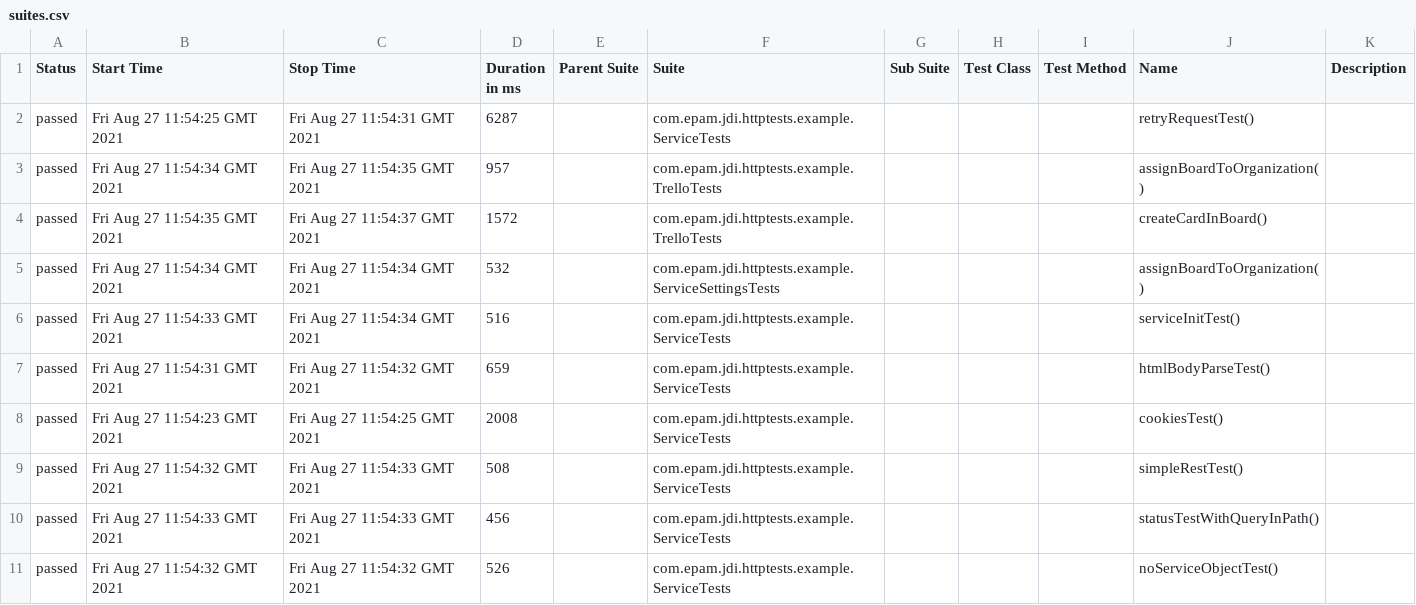
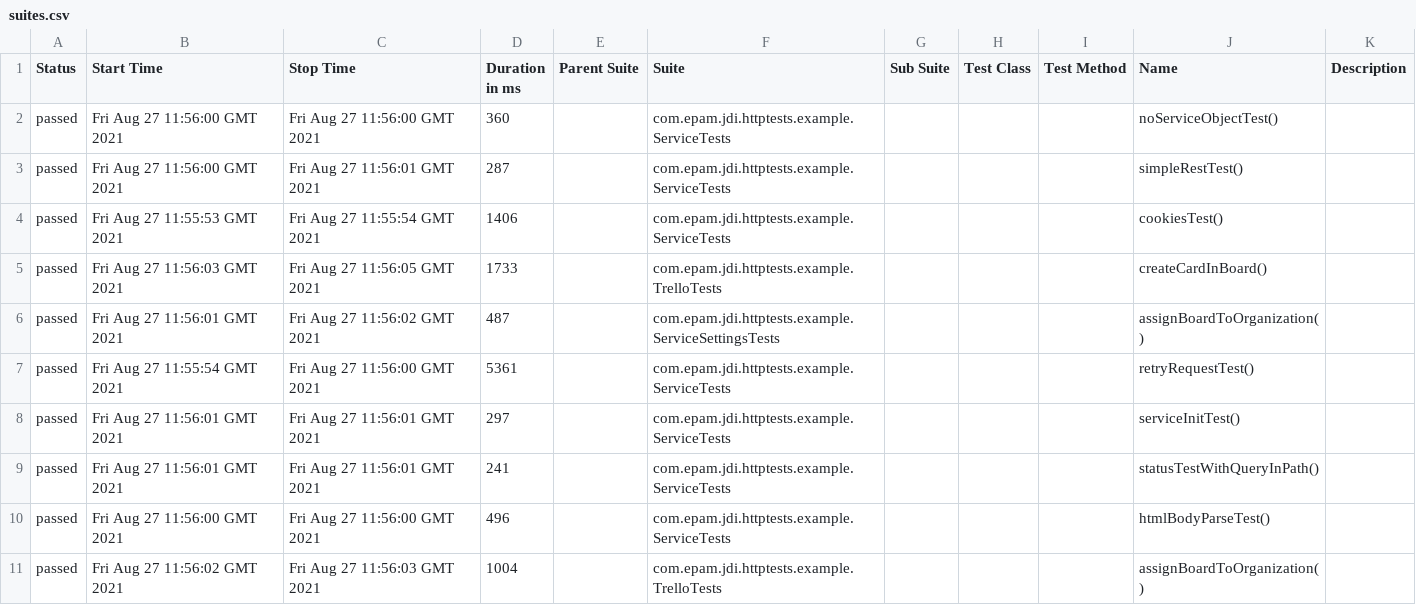
Before and after one commit to jdi-templates/jdi-dark-junit-template, a CSV file: 1/data/suites.csv, drawn as a sheet.

```diff
--- a/1/data/suites.csv
+++ b/1/data/suites.csv
@@ -1,11 +1,11 @@
 "Status","Start Time","Stop Time","Duration in ms","Parent Suite","Suite","Sub Suite","Test Class","Test Method","Name","Description"
-"passed","Fri Aug 27 11:54:25 GMT 2021","Fri Aug 27 11:54:31 GMT 2021","6287","","com.epam.jdi.httptests.example.ServiceTests","","","","retryRequestTest()",""
-"passed","Fri Aug 27 11:54:34 GMT 2021","Fri Aug 27 11:54:35 GMT 2021","957","","com.epam.jdi.httptests.example.TrelloTests","","","","assignBoardToOrganization()",""
-"passed","Fri Aug 27 11:54:35 GMT 2021","Fri Aug 27 11:54:37 GMT 2021","1572","","com.epam.jdi.httptests.example.TrelloTests","","","","createCardInBoard()",""
-"passed","Fri Aug 27 11:54:34 GMT 2021","Fri Aug 27 11:54:34 GMT 2021","532","","com.epam.jdi.httptests.example.ServiceSettingsTests","","","","assignBoardToOrganization()",""
-"passed","Fri Aug 27 11:54:33 GMT 2021","Fri Aug 27 11:54:34 GMT 2021","516","","com.epam.jdi.httptests.example.ServiceTests","","","","serviceInitTest()",""
-"passed","Fri Aug 27 11:54:31 GMT 2021","Fri Aug 27 11:54:32 GMT 2021","659","","com.epam.jdi.httptests.example.ServiceTests","","","","htmlBodyParseTest()",""
-"passed","Fri Aug 27 11:54:23 GMT 2021","Fri Aug 27 11:54:25 GMT 2021","2008","","com.epam.jdi.httptests.example.ServiceTests","","","","cookiesTest()",""
-"passed","Fri Aug 27 11:54:32 GMT 2021","Fri Aug 27 11:54:33 GMT 2021","508","","com.epam.jdi.httptests.example.ServiceTests","","","","simpleRestTest()",""
-"passed","Fri Aug 27 11:54:33 GMT 2021","Fri Aug 27 11:54:33 GMT 2021","456","","com.epam.jdi.httptests.example.ServiceTests","","","","statusTestWithQueryInPath()",""
-"passed","Fri Aug 27 11:54:32 GMT 2021","Fri Aug 27 11:54:32 GMT 2021","526","","com.epam.jdi.httptests.example.ServiceTests","","","","noServiceObjectTest()",""
+"passed","Fri Aug 27 11:56:00 GMT 2021","Fri Aug 27 11:56:00 GMT 2021","360","","com.epam.jdi.httptests.example.ServiceTests","","","","noServiceObjectTest()",""
+"passed","Fri Aug 27 11:56:00 GMT 2021","Fri Aug 27 11:56:01 GMT 2021","287","","com.epam.jdi.httptests.example.ServiceTests","","","","simpleRestTest()",""
+"passed","Fri Aug 27 11:55:53 GMT 2021","Fri Aug 27 11:55:54 GMT 2021","1406","","com.epam.jdi.httptests.example.ServiceTests","","","","cookiesTest()",""
+"passed","Fri Aug 27 11:56:03 GMT 2021","Fri Aug 27 11:56:05 GMT 2021","1733","","com.epam.jdi.httptests.example.TrelloTests","","","","createCardInBoard()",""
+"passed","Fri Aug 27 11:56:01 GMT 2021","Fri Aug 27 11:56:02 GMT 2021","487","","com.epam.jdi.httptests.example.ServiceSettingsTests","","","","assignBoardToOrganization()",""
+"passed","Fri Aug 27 11:55:54 GMT 2021","Fri Aug 27 11:56:00 GMT 2021","5361","","com.epam.jdi.httptests.example.ServiceTests","","","","retryRequestTest()",""
+"passed","Fri Aug 27 11:56:01 GMT 2021","Fri Aug 27 11:56:01 GMT 2021","297","","com.epam.jdi.httptests.example.ServiceTests","","","","serviceInitTest()",""
+"passed","Fri Aug 27 11:56:01 GMT 2021","Fri Aug 27 11:56:01 GMT 2021","241","","com.epam.jdi.httptests.example.ServiceTests","","","","statusTestWithQueryInPath()",""
+"passed","Fri Aug 27 11:56:00 GMT 2021","Fri Aug 27 11:56:00 GMT 2021","496","","com.epam.jdi.httptests.example.ServiceTests","","","","htmlBodyParseTest()",""
+"passed","Fri Aug 27 11:56:02 GMT 2021","Fri Aug 27 11:56:03 GMT 2021","1004","","com.epam.jdi.httptests.example.TrelloTests","","","","assignBoardToOrganization()",""
```
Also changed, not shown: 27 other files.
